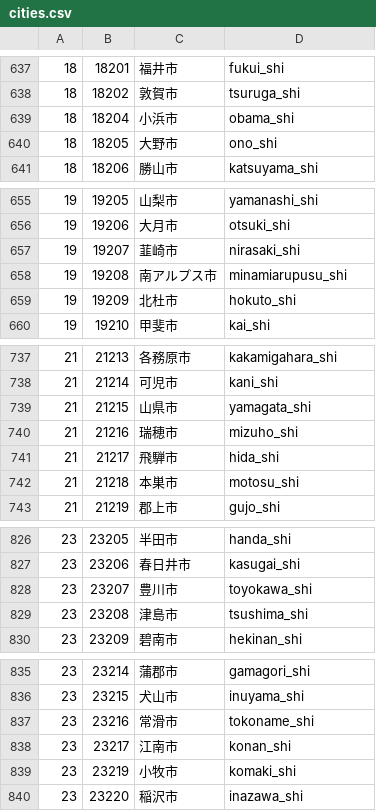
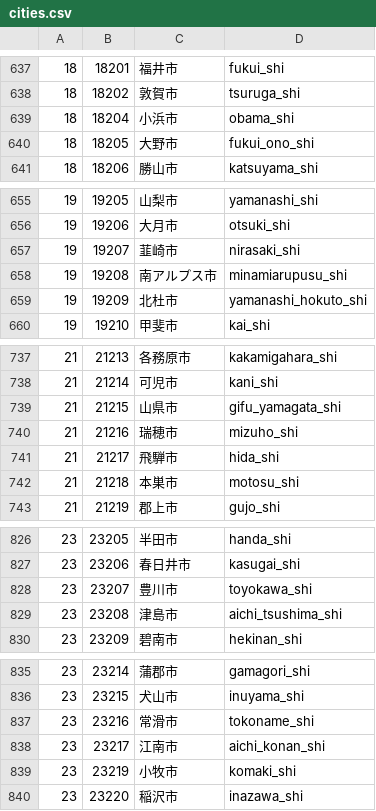
Before and after one commit to gnattali/gnoibox, a CSV file: db/seeds/cities.csv, drawn as a sheet; only a part is shown, gaps mark what is left out; the diff covers the shown part only.

```diff
--- a/db/seeds/cities.csv
+++ b/db/seeds/cities.csv
@@ -639,3 +639,3 @@
 18,18204,小浜市,obama_shi
-18,18205,大野市,ono_shi
+18,18205,大野市,fukui_ono_shi
 18,18206,勝山市,katsuyama_shi
@@ -658,3 +658,3 @@
 19,19208,南アルプス市,minamiarupusu_shi
-19,19209,北杜市,hokuto_shi
+19,19209,北杜市,yamanashi_hokuto_shi
 19,19210,甲斐市,kai_shi
@@ -738,3 +738,3 @@
 21,21214,可児市,kani_shi
-21,21215,山県市,yamagata_shi
+21,21215,山県市,gifu_yamagata_shi
 21,21216,瑞穂市,mizuho_shi
@@ -828,3 +828,3 @@
 23,23207,豊川市,toyokawa_shi
-23,23208,津島市,tsushima_shi
+23,23208,津島市,aichi_tsushima_shi
 23,23209,碧南市,hekinan_shi
@@ -837,3 +837,3 @@
 23,23216,常滑市,tokoname_shi
-23,23217,江南市,konan_shi
+23,23217,江南市,aichi_konan_shi
 23,23219,小牧市,komaki_shi
```
Also changed, not shown: 16 edited cells elsewhere in this file.
